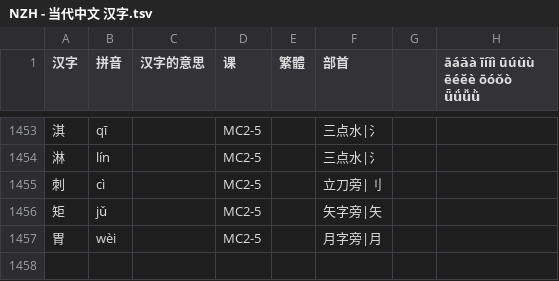
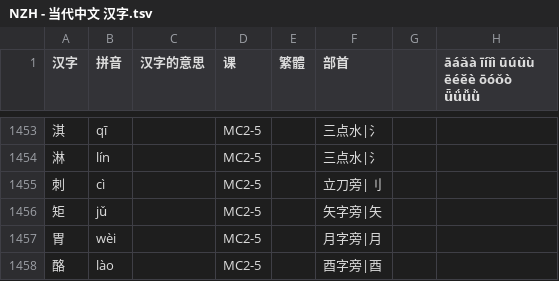
Before and after one commit to jdwebdev/solitaire, a TSV file: tsv/NZH - 当代中文 汉字.tsv, drawn as a sheet; only a part is shown, gaps mark what is left out; the diff names each change by its address in the sheet, - before the commit and + after, or states it on an @@ line.

```diff
--- a/tsv/NZH - 当代中文 汉字.tsv
+++ b/tsv/NZH - 当代中文 汉字.tsv
+row 1458: 酪 | lào |  | MC2-5 |  | 酉字旁|酉
```
Also changed, not shown: tsv/NZH - 当代中文 课本.tsv.
